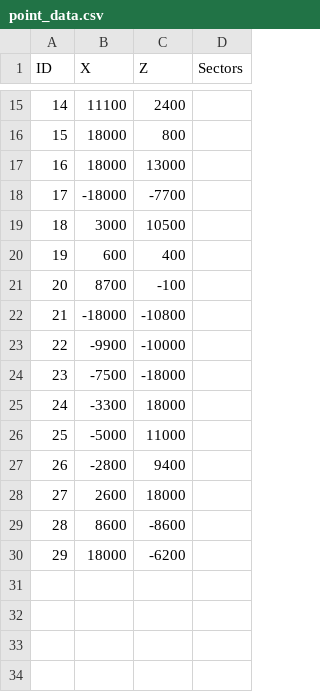
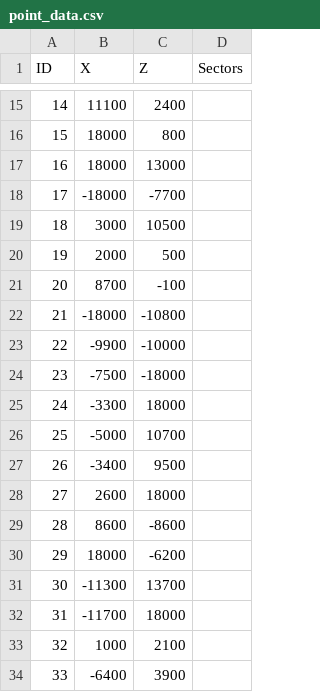
Before and after one commit to Jerodar/WAMap, a CSV file: data/point_data.csv, drawn as a sheet; only a part is shown, gaps mark what is left out.

```diff
--- a/data/point_data.csv
+++ b/data/point_data.csv
@@ -19,3 +19,3 @@ ID,X,Z,Sectors
 18,3000,10500,
-19,600,400,
+19,2000,500,
 20,8700,-100,
@@ -25,4 +25,4 @@ ID,X,Z,Sectors
 24,-3300,18000,
-25,-5000,11000,
-26,-2800,9400,
+25,-5000,10700,
+26,-3400,9500,
 27,2600,18000,
@@ -30 +30,5 @@ ID,X,Z,Sectors
 29,18000,-6200,
+30,-11300,13700,
+31,-11700,18000,
+32,1000,2100,
+33,-6400,3900,
```
Also changed, not shown: data/island_data.csv, data/sector_data.csv, 54 other files.
